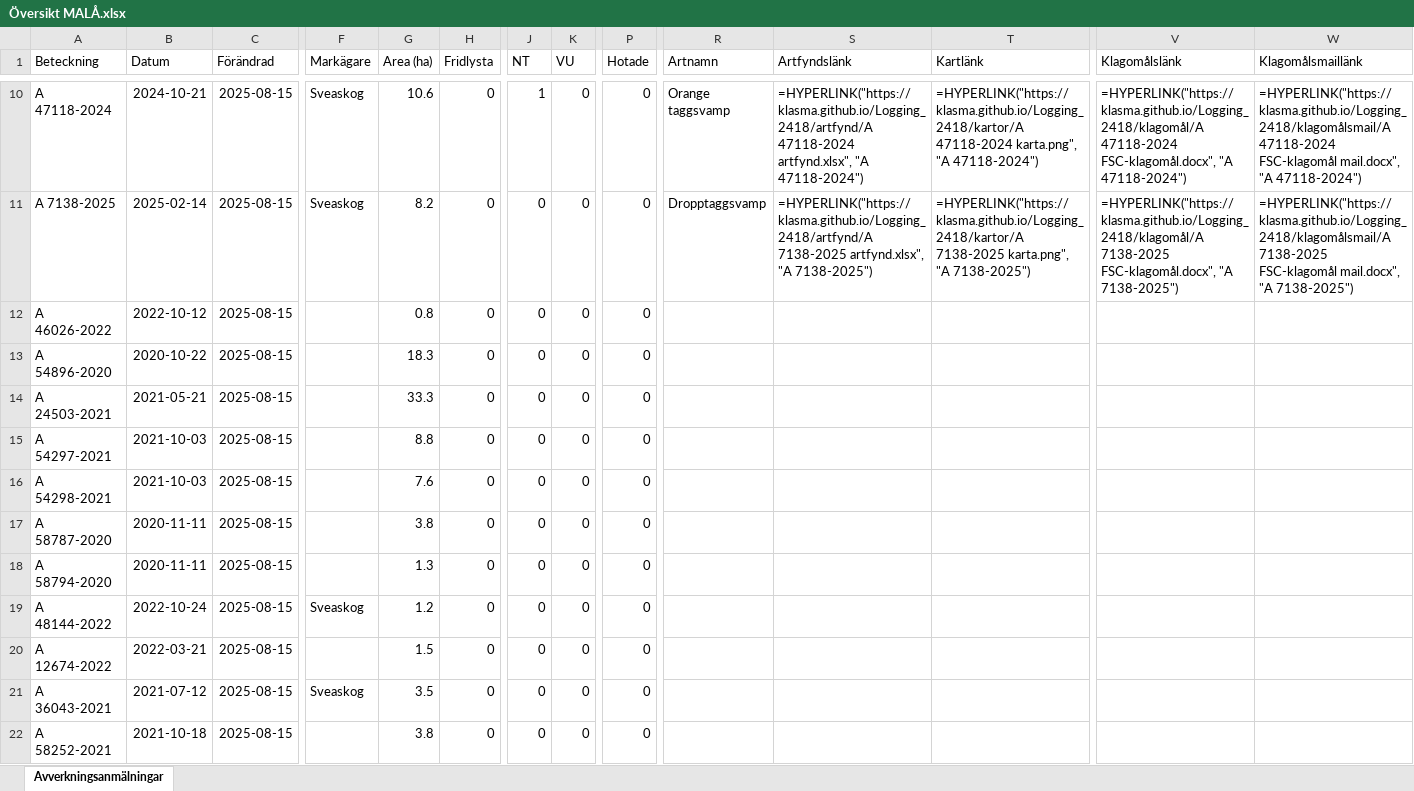
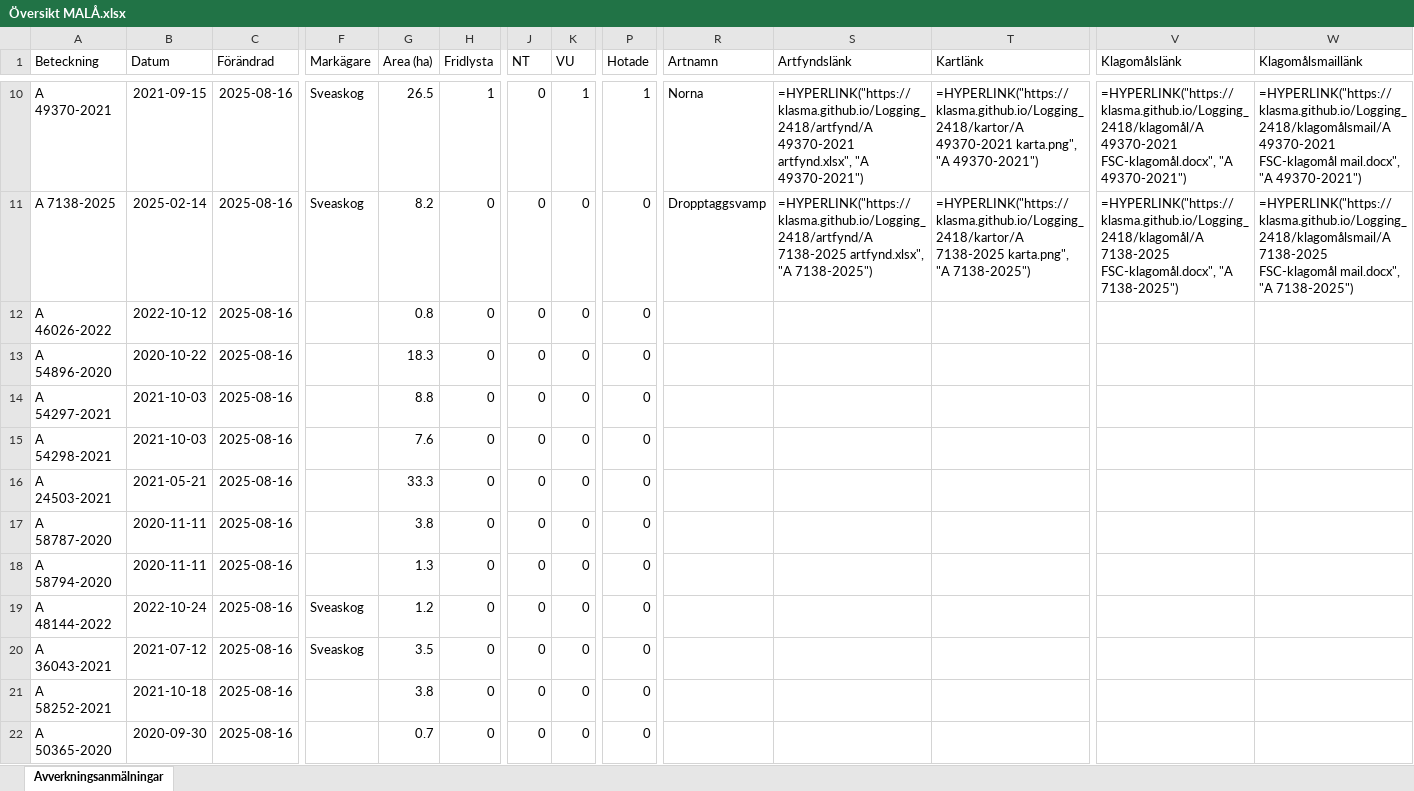
Before and after one commit to klasma/Logging_2418, an Excel workbook: Översikt MALÅ.xlsx, sheet Avverkningsanmälningar, drawn as a sheet; only a part is shown, gaps mark what is left out; values as stored, in another font and other column widths than the file's, no borders; formulas without a stored value are shown as written; the diff covers the shown part only; the diff names each change by its address in the sheet, - before the commit and + after, or states it on an @@ line.

```diff
--- a/Översikt MALÅ.xlsx (sheet Avverkningsanmälningar)
+++ b/Översikt MALÅ.xlsx (sheet Avverkningsanmälningar)
-A10 (Beteckning): A 47118-2024
+A10 (Beteckning): A 49370-2021
-B10 (Datum): 2024-10-21
+B10 (Datum): 2021-09-15
-C10:C22 (Förändrad): 2025-08-15
+C10:C22 (Förändrad): 2025-08-16
-G10 (Area (ha)): 10.6
+G10 (Area (ha)): 26.5
-H10 (Fridlysta): 0
+H10 (Fridlysta): 1
-J10 (NT): 1
+J10 (NT): 0
-K10 (VU): 0
+K10 (VU): 1
-P10 (Hotade): 0
+P10 (Hotade): 1
-R10 (Artnamn): Orange taggsvamp
+R10 (Artnamn): Norna
-S10 (Artfyndslänk): =HYPERLINK("https://klasma.github.io/Logging_2418/artfynd/A 47118-2024 artfynd.xlsx", "A 47118-2024")
+S10 (Artfyndslänk): =HYPERLINK("https://klasma.github.io/Logging_2418/artfynd/A 49370-2021 artfynd.xlsx", "A 49370-2021")
-T10 (Kartlänk): =HYPERLINK("https://klasma.github.io/Logging_2418/kartor/A 47118-2024 karta.png", "A 47118-2024")
+T10 (Kartlänk): =HYPERLINK("https://klasma.github.io/Logging_2418/kartor/A 49370-2021 karta.png", "A 49370-2021")
-V10 (Klagomålslänk): =HYPERLINK("https://klasma.github.io/Logging_2418/klagomål/A 47118-2024 FSC-klagomål.docx", "A 47118-2024")
+V10 (Klagomålslänk): =HYPERLINK("https://klasma.github.io/Logging_2418/klagomål/A 49370-2021 FSC-klagomål.docx", "A 49370-2021")
-W10 (Klagomålsmaillänk): =HYPERLINK("https://klasma.github.io/Logging_2418/klagomålsmail/A 47118-2024 FSC-klagomål mail.docx", "A 47118-2024")
+W10 (Klagomålsmaillänk): =HYPERLINK("https://klasma.github.io/Logging_2418/klagomålsmail/A 49370-2021 FSC-klagomål mail.docx", "A 49370-2021")
-A14 (Beteckning): A 24503-2021
+A14 (Beteckning): A 54297-2021
-B14 (Datum): 2021-05-21
+B14 (Datum): 2021-10-03
-G14 (Area (ha)): 33.3
+G14 (Area (ha)): 8.8
-A15 (Beteckning): A 54297-2021
+A15 (Beteckning): A 54298-2021
-G15 (Area (ha)): 8.8
+G15 (Area (ha)): 7.6
-A16 (Beteckning): A 54298-2021
+A16 (Beteckning): A 24503-2021
-B16 (Datum): 2021-10-03
+B16 (Datum): 2021-05-21
-G16 (Area (ha)): 7.6
+G16 (Area (ha)): 33.3
-A20 (Beteckning): A 12674-2022
+A20 (Beteckning): A 36043-2021
-B20 (Datum): 2022-03-21
+B20 (Datum): 2021-07-12
-F20 (Markägare): (empty)
+F20 (Markägare): Sveaskog
-G20 (Area (ha)): 1.5
+G20 (Area (ha)): 3.5
-A21 (Beteckning): A 36043-2021
+A21 (Beteckning): A 58252-2021
-B21 (Datum): 2021-07-12
+B21 (Datum): 2021-10-18
-F21 (Markägare): Sveaskog
+F21 (Markägare): (empty)
-G21 (Area (ha)): 3.5
+G21 (Area (ha)): 3.8
-A22 (Beteckning): A 58252-2021
+A22 (Beteckning): A 50365-2020
-B22 (Datum): 2021-10-18
+B22 (Datum): 2020-09-30
-G22 (Area (ha)): 3.8
+G22 (Area (ha)): 0.7
```
Also changed, not shown: 1433 edited cells elsewhere in this sheet, artfynd/A 39692-2024 artfynd.xlsx, artfynd/A 41330-2024 artfynd.xlsx, 49 other files.
